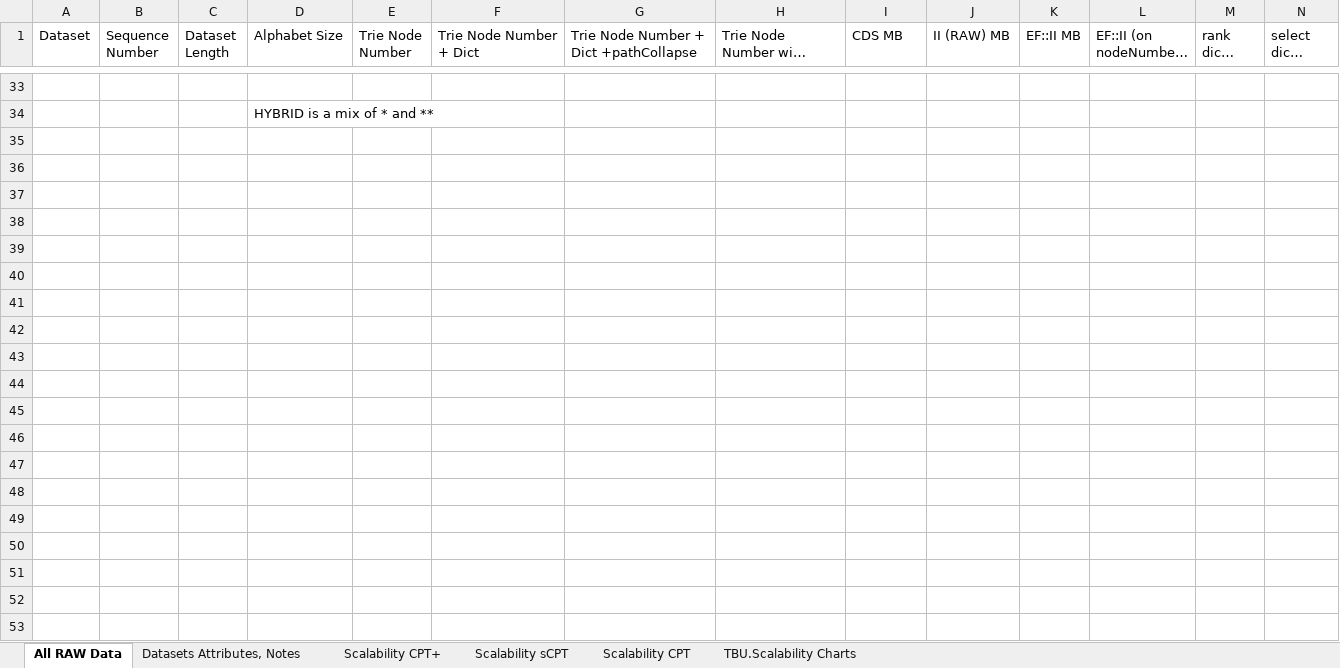
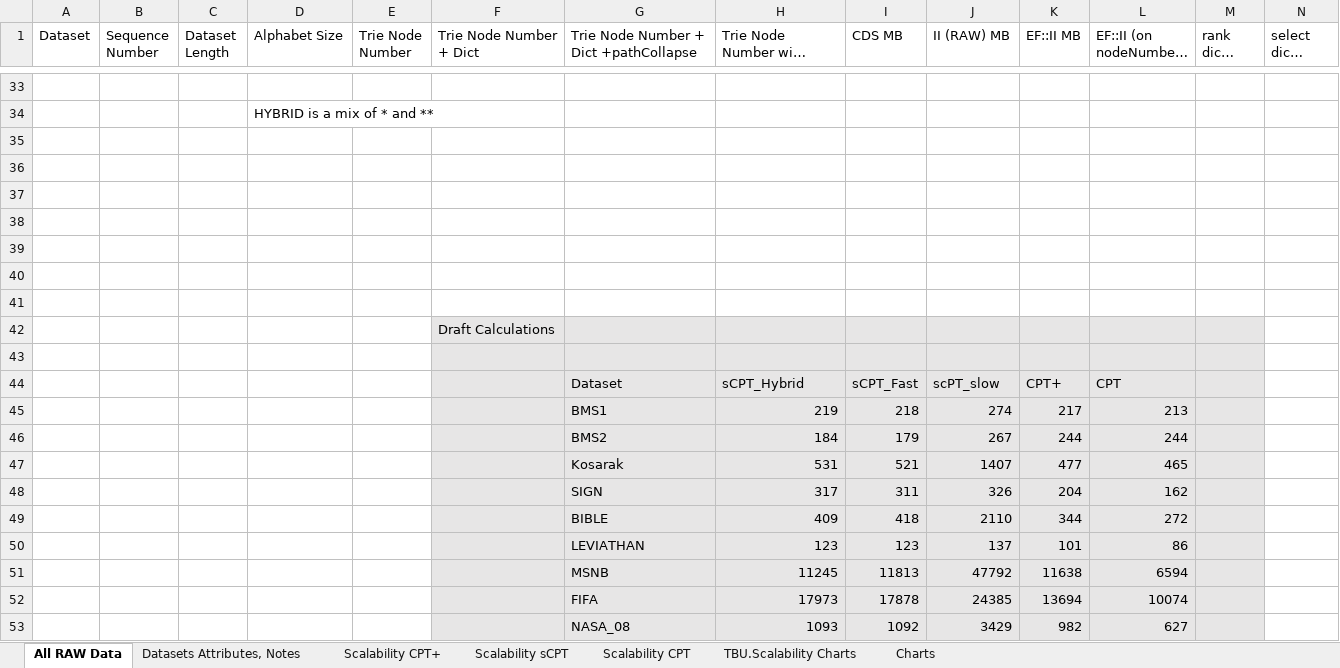
Before and after one commit to rafkt/C.CPT, an Excel workbook: results/cptVSsd_cpt.xlsx, sheet All RAW Data, drawn as a sheet; only a part is shown, gaps mark what is left out; long unchanged cells end in …; values as stored, in another font and other column widths than the file's, no borders; rows hold the shown columns only; the diff covers the shown part only; the diff names each change by its address in the sheet, - before the commit and + after, or states it on an @@ line.

Commit message:
Draft calculations in the spreadsheet, a chart was added. Also, have started to export data into Thesis sCPT chapter

```diff
--- a/results/cptVSsd_cpt.xlsx (sheet All RAW Data)
+++ b/results/cptVSsd_cpt.xlsx (sheet All RAW Data)
+sheet tab: Charts
+row 35: (empty)
+row 36: (empty)
+row 37: (empty)
+row 38: (empty)
+row 39: (empty)
+row 40: (empty)
+row 41: (empty)
+row 42:  |  |  |  |  | Draft Calculations
+row 43: (empty)
+row 44:  |  |  |  |  |  | Dataset | sCPT_Hybrid | sCPT_Fast | scPT_slow | CPT+ | CPT
+row 45:  |  |  |  |  |  | BMS1 | 219 | 218 | 274 | 217 | 213
+row 46:  |  |  |  |  |  | BMS2 | 184 | 179 | 267 | 244 | 244
+row 47:  |  |  |  |  |  | Kosarak | 531 | 521 | 1407 | 477 | 465
+row 48:  |  |  |  |  |  | SIGN | 317 | 311 | 326 | 204 | 162
+row 49:  |  |  |  |  |  | BIBLE | 409 | 418 | 2110 | 344 | 272
+row 50:  |  |  |  |  |  | LEVIATHAN | 123 | 123 | 137 | 101 | 86
+row 51:  |  |  |  |  |  | MSNB | 11245 | 11813 | 47792 | 11638 | 6594
+row 52:  |  |  |  |  |  | FIFA | 17973 | 17878 | 24385 | 13694 | 10074
+row 53:  |  |  |  |  |  | NASA_08 | 1093 | 1092 | 3429 | 982 | 627
```
Also changed, not shown: 17 added rows elsewhere in this sheet, charts or pictures.
